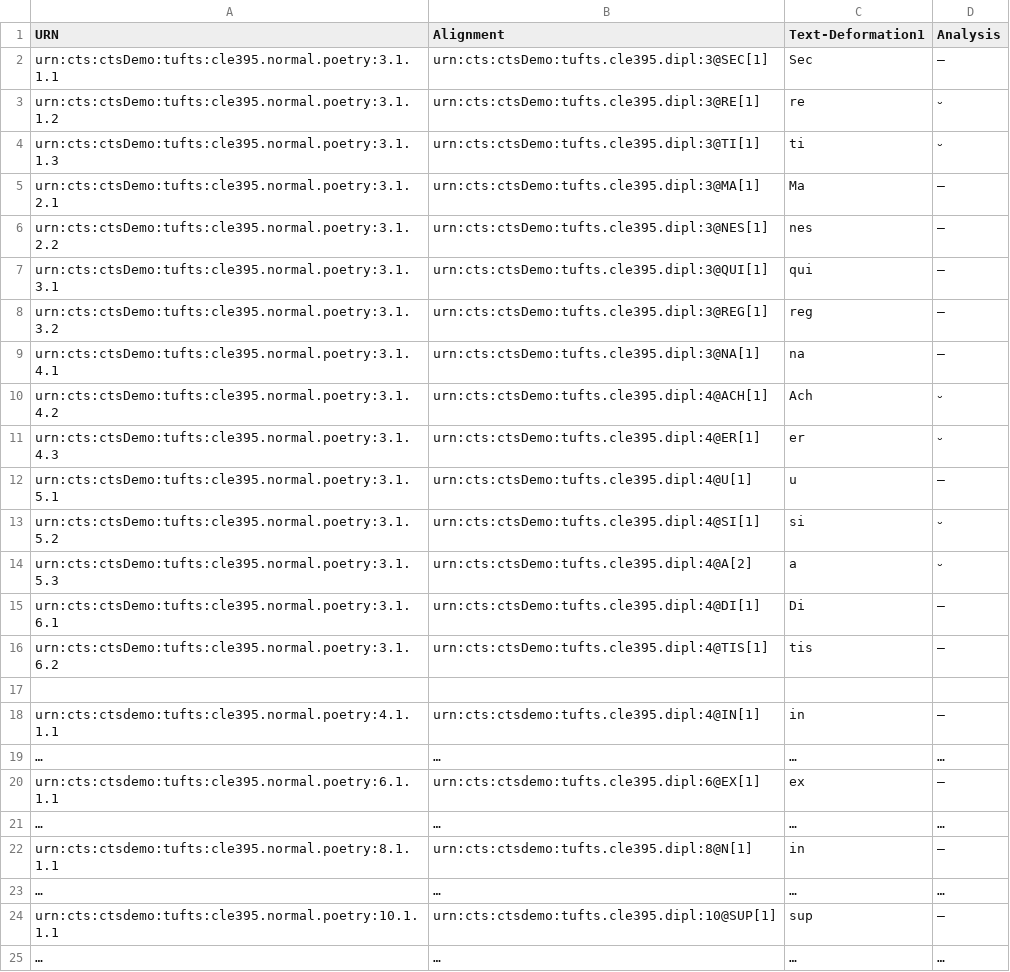
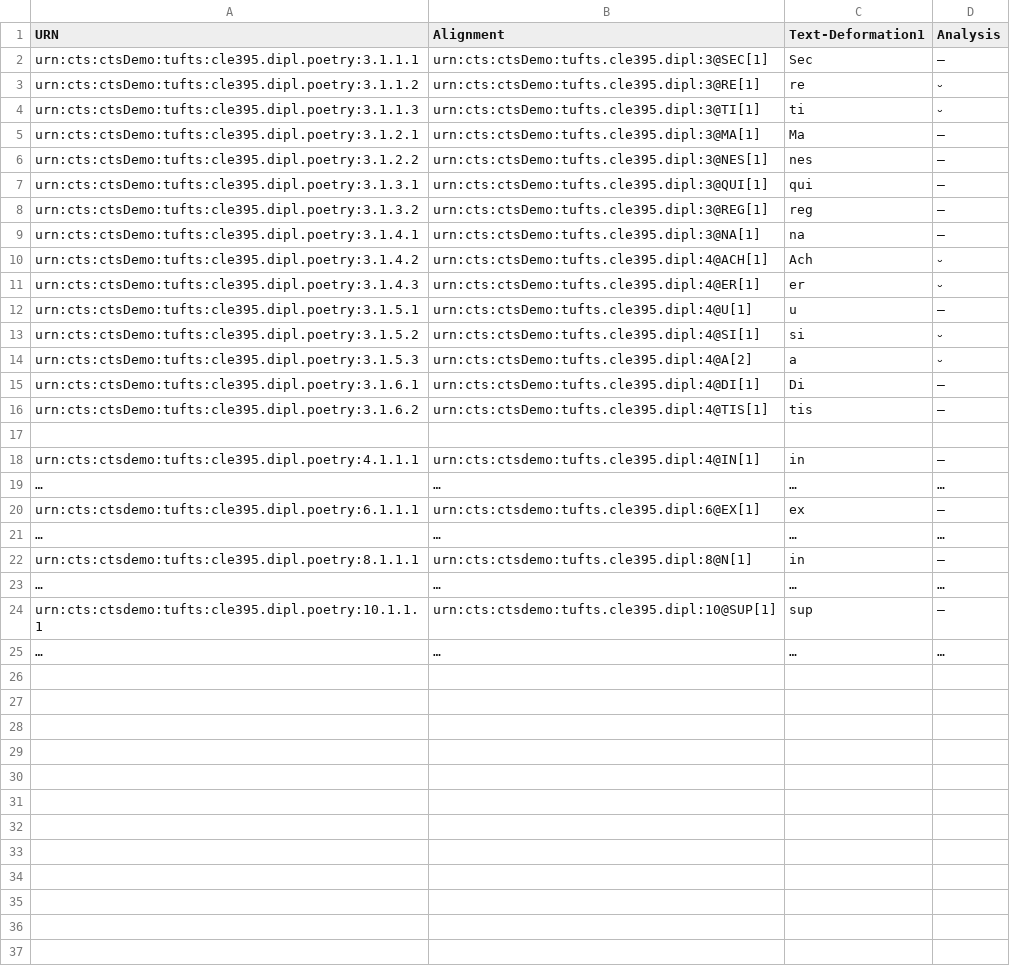
Before and after one commit to Marie-ClaireBeaulieu/tufts-cts-demo, a CSV file: poetry-guide.csv, drawn as a sheet.

Commit message:
Fixed urns on poetry.

```diff
--- a/poetry-guide.csv
+++ b/poetry-guide.csv
@@ -1,25 +1,25 @@
 "URN","Alignment","Text-Deformation1","Analysis",
-"urn:cts:ctsDemo:tufts:cle395.normal.poetry:3.1.1.1","urn:cts:ctsDemo:tufts.cle395.dipl:3@SEC[1]","Sec","—",
-"urn:cts:ctsDemo:tufts:cle395.normal.poetry:3.1.1.2","urn:cts:ctsDemo:tufts.cle395.dipl:3@RE[1]","re","⏑",
-"urn:cts:ctsDemo:tufts:cle395.normal.poetry:3.1.1.3","urn:cts:ctsDemo:tufts.cle395.dipl:3@TI[1]","ti","⏑",
-"urn:cts:ctsDemo:tufts:cle395.normal.poetry:3.1.2.1","urn:cts:ctsDemo:tufts.cle395.dipl:3@MA[1]","Ma","—",
-"urn:cts:ctsDemo:tufts:cle395.normal.poetry:3.1.2.2","urn:cts:ctsDemo:tufts.cle395.dipl:3@NES[1]","nes","—",
-"urn:cts:ctsDemo:tufts:cle395.normal.poetry:3.1.3.1","urn:cts:ctsDemo:tufts.cle395.dipl:3@QUI[1]","qui","—",
-"urn:cts:ctsDemo:tufts:cle395.normal.poetry:3.1.3.2","urn:cts:ctsDemo:tufts.cle395.dipl:3@REG[1]","reg","—",
-"urn:cts:ctsDemo:tufts:cle395.normal.poetry:3.1.4.1","urn:cts:ctsDemo:tufts.cle395.dipl:3@NA[1]","na","—",
-"urn:cts:ctsDemo:tufts:cle395.normal.poetry:3.1.4.2","urn:cts:ctsDemo:tufts.cle395.dipl:4@ACH[1]","Ach","⏑",
-"urn:cts:ctsDemo:tufts:cle395.normal.poetry:3.1.4.3","urn:cts:ctsDemo:tufts.cle395.dipl:4@ER[1]","er","⏑",
-"urn:cts:ctsDemo:tufts:cle395.normal.poetry:3.1.5.1","urn:cts:ctsDemo:tufts.cle395.dipl:4@U[1]","u","—",
-"urn:cts:ctsDemo:tufts:cle395.normal.poetry:3.1.5.2","urn:cts:ctsDemo:tufts.cle395.dipl:4@SI[1]","si","⏑",
-"urn:cts:ctsDemo:tufts:cle395.normal.poetry:3.1.5.3","urn:cts:ctsDemo:tufts.cle395.dipl:4@A[2]","a","⏑",
-"urn:cts:ctsDemo:tufts:cle395.normal.poetry:3.1.6.1","urn:cts:ctsDemo:tufts.cle395.dipl:4@DI[1]","Di","—",
-"urn:cts:ctsDemo:tufts:cle395.normal.poetry:3.1.6.2","urn:cts:ctsDemo:tufts.cle395.dipl:4@TIS[1]","tis","—",
+"urn:cts:ctsDemo:tufts:cle395.dipl.poetry:3.1.1.1","urn:cts:ctsDemo:tufts.cle395.dipl:3@SEC[1]","Sec","—",
+"urn:cts:ctsDemo:tufts:cle395.dipl.poetry:3.1.1.2","urn:cts:ctsDemo:tufts.cle395.dipl:3@RE[1]","re","⏑",
+"urn:cts:ctsDemo:tufts:cle395.dipl.poetry:3.1.1.3","urn:cts:ctsDemo:tufts.cle395.dipl:3@TI[1]","ti","⏑",
+"urn:cts:ctsDemo:tufts:cle395.dipl.poetry:3.1.2.1","urn:cts:ctsDemo:tufts.cle395.dipl:3@MA[1]","Ma","—",
+"urn:cts:ctsDemo:tufts:cle395.dipl.poetry:3.1.2.2","urn:cts:ctsDemo:tufts.cle395.dipl:3@NES[1]","nes","—",
+"urn:cts:ctsDemo:tufts:cle395.dipl.poetry:3.1.3.1","urn:cts:ctsDemo:tufts.cle395.dipl:3@QUI[1]","qui","—",
+"urn:cts:ctsDemo:tufts:cle395.dipl.poetry:3.1.3.2","urn:cts:ctsDemo:tufts.cle395.dipl:3@REG[1]","reg","—",
+"urn:cts:ctsDemo:tufts:cle395.dipl.poetry:3.1.4.1","urn:cts:ctsDemo:tufts.cle395.dipl:3@NA[1]","na","—",
+"urn:cts:ctsDemo:tufts:cle395.dipl.poetry:3.1.4.2","urn:cts:ctsDemo:tufts.cle395.dipl:4@ACH[1]","Ach","⏑",
+"urn:cts:ctsDemo:tufts:cle395.dipl.poetry:3.1.4.3","urn:cts:ctsDemo:tufts.cle395.dipl:4@ER[1]","er","⏑",
+"urn:cts:ctsDemo:tufts:cle395.dipl.poetry:3.1.5.1","urn:cts:ctsDemo:tufts.cle395.dipl:4@U[1]","u","—",
+"urn:cts:ctsDemo:tufts:cle395.dipl.poetry:3.1.5.2","urn:cts:ctsDemo:tufts.cle395.dipl:4@SI[1]","si","⏑",
+"urn:cts:ctsDemo:tufts:cle395.dipl.poetry:3.1.5.3","urn:cts:ctsDemo:tufts.cle395.dipl:4@A[2]","a","⏑",
+"urn:cts:ctsDemo:tufts:cle395.dipl.poetry:3.1.6.1","urn:cts:ctsDemo:tufts.cle395.dipl:4@DI[1]","Di","—",
+"urn:cts:ctsDemo:tufts:cle395.dipl.poetry:3.1.6.2","urn:cts:ctsDemo:tufts.cle395.dipl:4@TIS[1]","tis","—",
 
-"urn:cts:ctsdemo:tufts:cle395.normal.poetry:4.1.1.1","urn:cts:ctsdemo:tufts.cle395.dipl:4@IN[1]","in","—",
+"urn:cts:ctsdemo:tufts:cle395.dipl.poetry:4.1.1.1","urn:cts:ctsdemo:tufts.cle395.dipl:4@IN[1]","in","—",
 "…","…","…","…",
-"urn:cts:ctsdemo:tufts:cle395.normal.poetry:6.1.1.1","urn:cts:ctsdemo:tufts.cle395.dipl:6@EX[1]","ex","—",
+"urn:cts:ctsdemo:tufts:cle395.dipl.poetry:6.1.1.1","urn:cts:ctsdemo:tufts.cle395.dipl:6@EX[1]","ex","—",
 "…","…","…","…",
-"urn:cts:ctsdemo:tufts:cle395.normal.poetry:8.1.1.1","urn:cts:ctsdemo:tufts.cle395.dipl:8@N[1]","in","—",
+"urn:cts:ctsdemo:tufts:cle395.dipl.poetry:8.1.1.1","urn:cts:ctsdemo:tufts.cle395.dipl:8@N[1]","in","—",
 "…","…","…","…",
-"urn:cts:ctsdemo:tufts:cle395.normal.poetry:10.1.1.1","urn:cts:ctsdemo:tufts.cle395.dipl:10@SUP[1]","sup","—",
+"urn:cts:ctsdemo:tufts:cle395.dipl.poetry:10.1.1.1","urn:cts:ctsdemo:tufts.cle395.dipl:10@SUP[1]","sup","—",
 "…","…","…","…",
```
